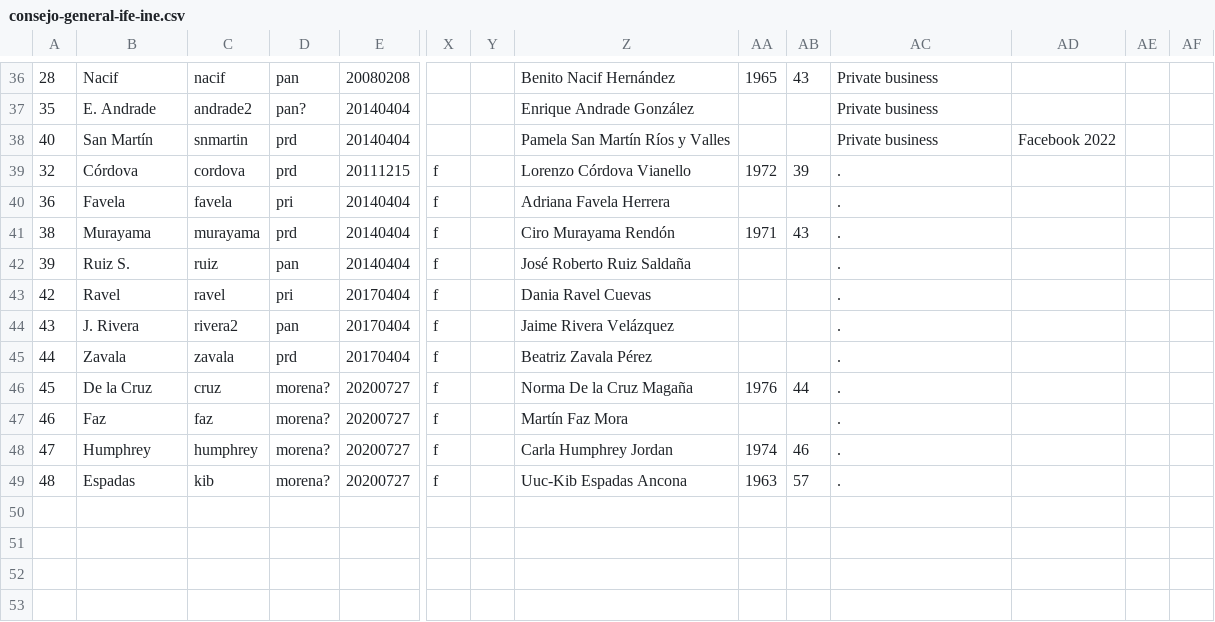
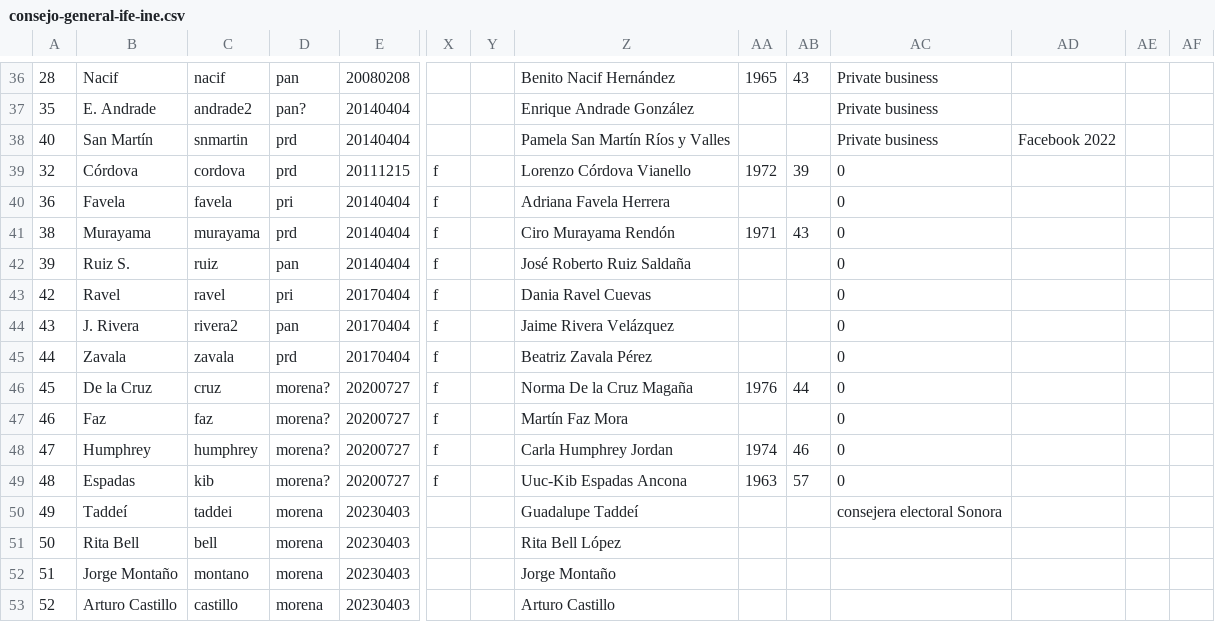
Before and after one commit to emagar/ife-update, a CSV file: ancillary/consejo-general-ife-ine.csv, drawn as a sheet; only a part is shown, gaps mark what is left out; rows hold the shown columns only; the diff names each change by its address in the sheet, - before the commit and + after, or states it on an @@ line.

```diff
--- a/ancillary/consejo-general-ife-ine.csv
+++ b/ancillary/consejo-general-ife-ine.csv
-AC39:AC49: .
+AC39:AC49: 0
+row 50: 49 | Taddeí | taddei | morena | 20230403 |  |  | Guadalupe Taddeí |  |  | consejera electoral Sonora
+row 51: 50 | Rita Bell | bell | morena | 20230403 |  |  | Rita Bell López
+row 52: 51 | Jorge Montaño | montano | morena | 20230403 |  |  | Jorge Montaño
+row 53: 52 | Arturo Castillo | castillo | morena | 20230403 |  |  | Arturo Castillo
```
Also changed, not shown: data/v23.csv, 29 other files.
